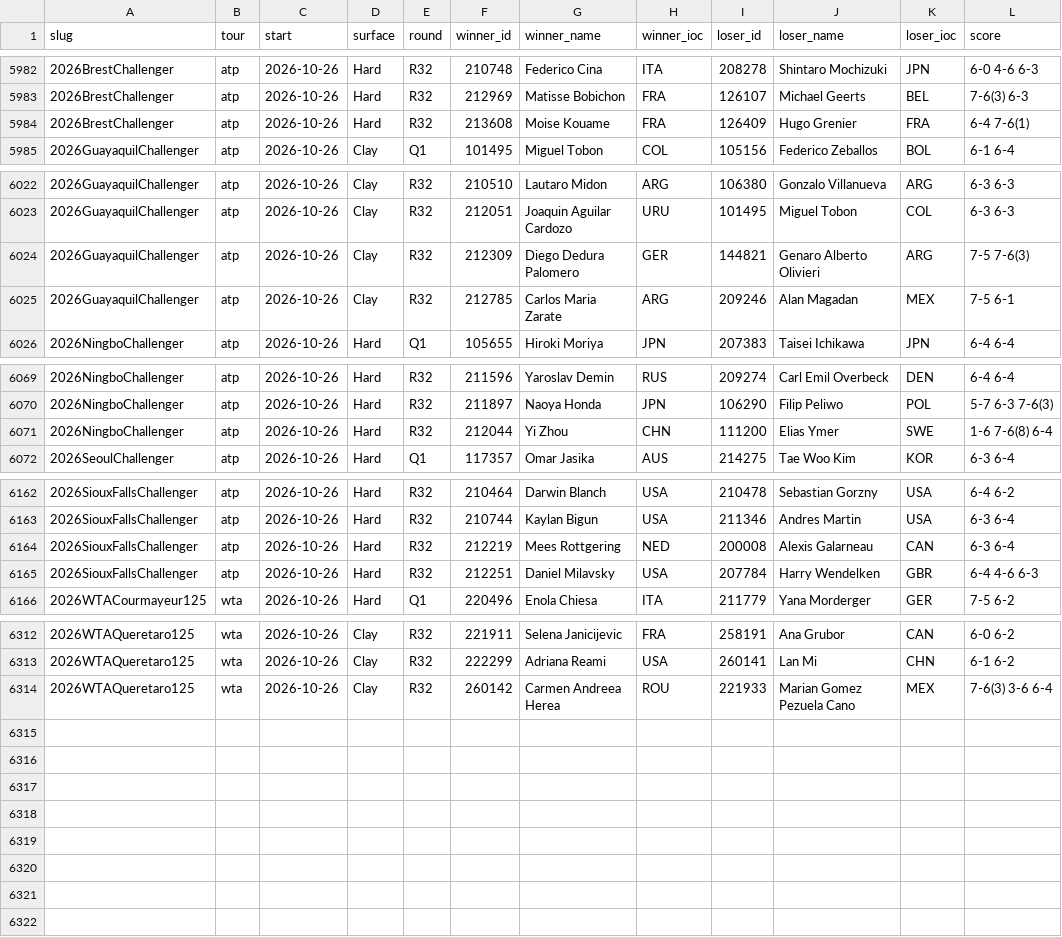
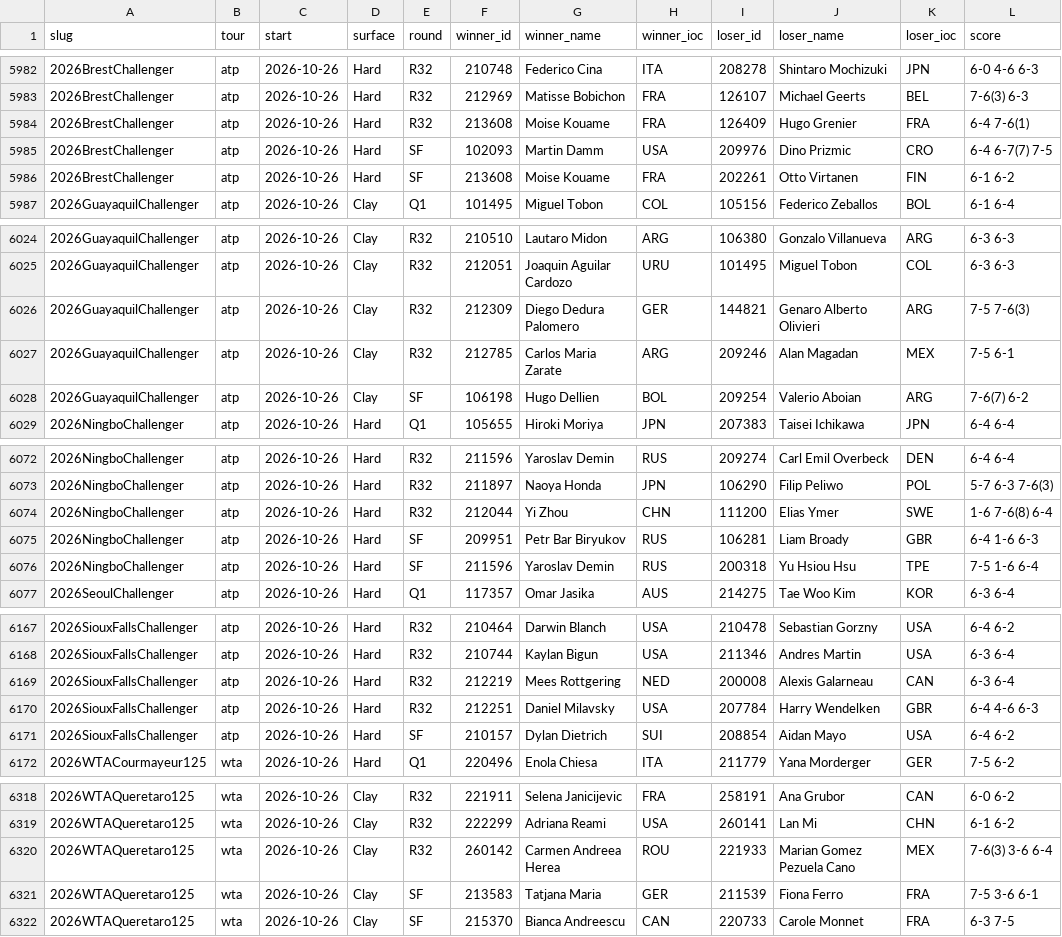
Before and after one commit to Hrivasek/tenis-predikce, a CSV file: data/ta_matches.csv, drawn as a sheet; only a part is shown, gaps mark what is left out; the diff names each change by its address in the sheet, - before the commit and + after, or states it on an @@ line.

```diff
--- a/data/ta_matches.csv
+++ b/data/ta_matches.csv
+row 5985: 2026BrestChallenger | atp | 2026-10-26 | Hard | SF | 102093 | Martin Damm | USA | 209976 | Dino Prizmic | CRO | 6-4 6-7(7) 7-5
+row 5986: 2026BrestChallenger | atp | 2026-10-26 | Hard | SF | 213608 | Moise Kouame | FRA | 202261 | Otto Virtanen | FIN | 6-1 6-2
+row 6028: 2026GuayaquilChallenger | atp | 2026-10-26 | Clay | SF | 106198 | Hugo Dellien | BOL | 209254 | Valerio Aboian | ARG | 7-6(7) 6-2
+row 6075: 2026NingboChallenger | atp | 2026-10-26 | Hard | SF | 209951 | Petr Bar Biryukov | RUS | 106281 | Liam Broady | GBR | 6-4 1-6 6-3
+row 6076: 2026NingboChallenger | atp | 2026-10-26 | Hard | SF | 211596 | Yaroslav Demin | RUS | 200318 | Yu Hsiou Hsu | TPE | 7-5 1-6 6-4
+row 6171: 2026SiouxFallsChallenger | atp | 2026-10-26 | Hard | SF | 210157 | Dylan Dietrich | SUI | 208854 | Aidan Mayo | USA | 6-4 6-2
+row 6321: 2026WTAQueretaro125 | wta | 2026-10-26 | Clay | SF | 213583 | Tatjana Maria | GER | 211539 | Fiona Ferro | FRA | 7-5 3-6 6-1
+row 6322: 2026WTAQueretaro125 | wta | 2026-10-26 | Clay | SF | 215370 | Bianca Andreescu | CAN | 220733 | Carole Monnet | FRA | 6-3 7-5
```
Also changed, not shown: 1 other file.
